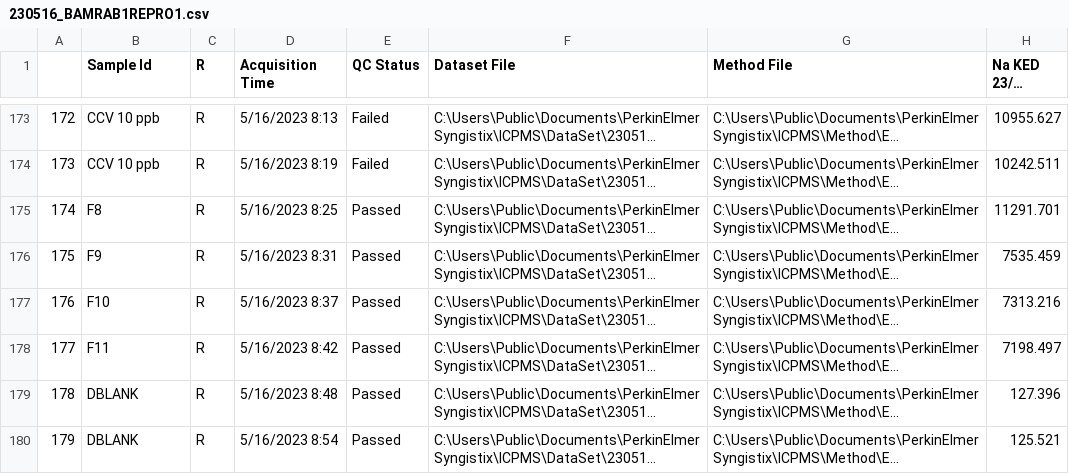
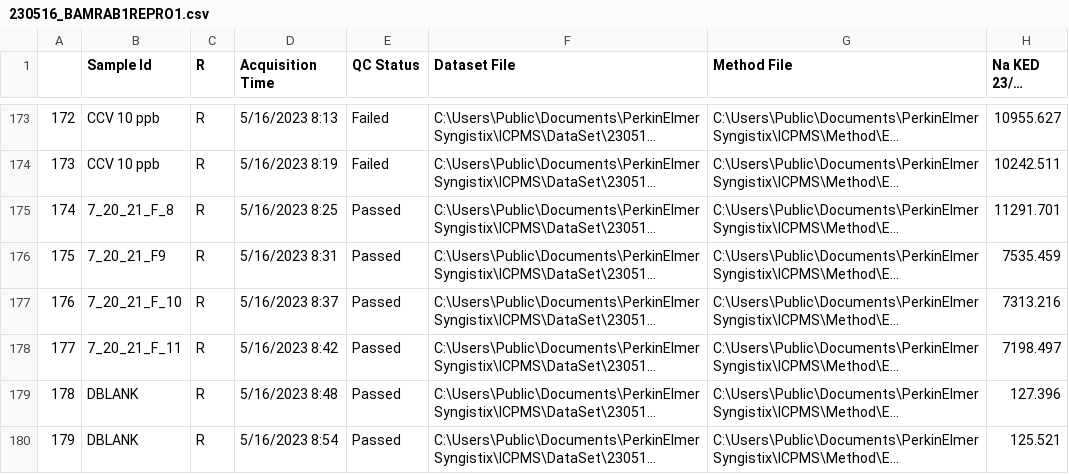
Before and after one commit to feijodelima86/BAM_RAB, a CSV file: 0_data/icp_ms_internal/230516_BAMRAB1REPRO1.csv, drawn as a sheet; only a part is shown, gaps mark what is left out; long unchanged cells end in …; the diff covers the shown part only; the diff names each change by its address in the sheet, - before the commit and + after, or states it on an @@ line.

```diff
--- a/0_data/icp_ms_internal/230516_BAMRAB1REPRO1.csv
+++ b/0_data/icp_ms_internal/230516_BAMRAB1REPRO1.csv
-B175 (Sample Id): F8
+B175 (Sample Id): 7_20_21_F_8
-B176 (Sample Id): F9
+B176 (Sample Id): 7_20_21_F9
-B177 (Sample Id): F10
+B177 (Sample Id): 7_20_21_F_10
-B178 (Sample Id): F11
+B178 (Sample Id): 7_20_21_F_11
```
Also changed, not shown: 41 edited cells elsewhere in this file, 2_incremental/230731_WaterQAQC.csv, 2_incremental/230731_WaterQAQC_diff.csv, 15 other files.
